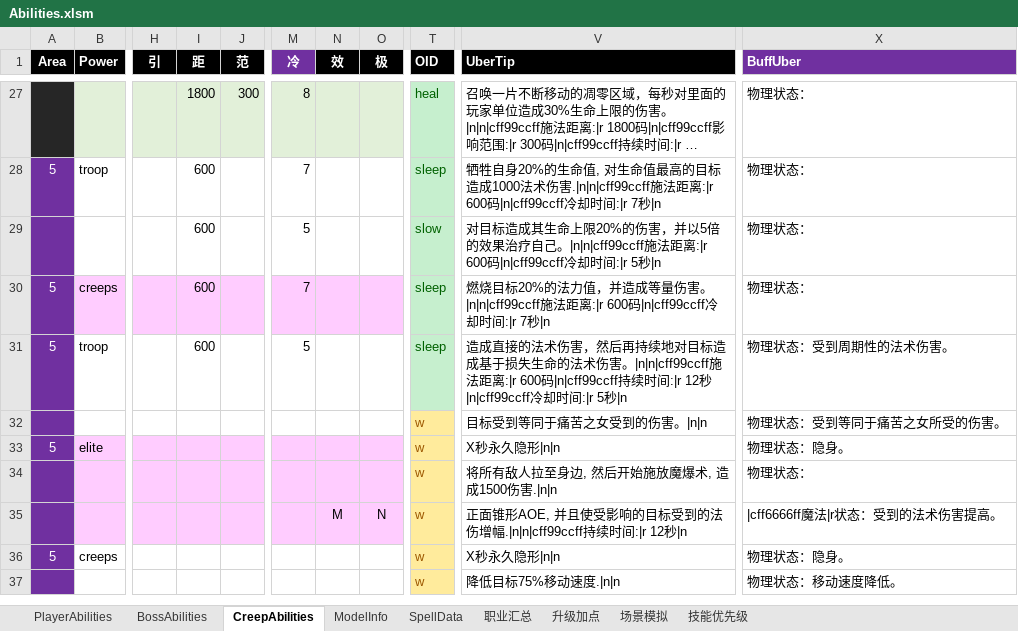
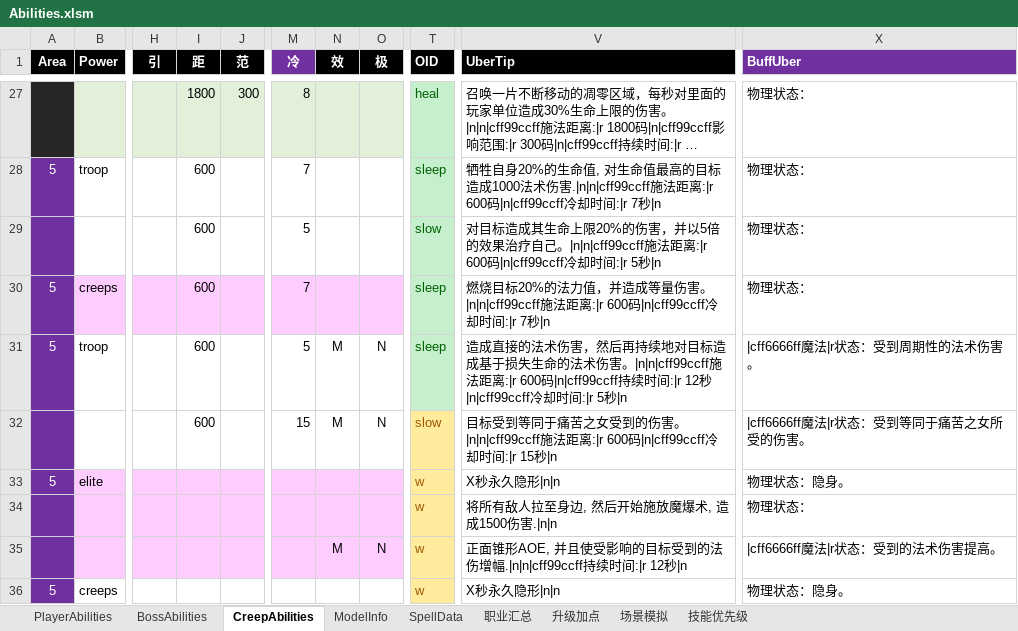
Before and after one commit to yatyricky/Zulaman-WE, an Excel workbook: dev/Abilities.xlsm, sheet CreepAbilities, drawn as a sheet; only a part is shown, gaps mark what is left out; the shorter side is filled out with more unchanged rows; long unchanged cells end in …; values as stored, in another font and other column widths than the file's, no borders; the diff names each change by its address in the sheet, - before the commit and + after, or states it on an @@ line.

```diff
--- a/dev/Abilities.xlsm (sheet CreepAbilities)
+++ b/dev/Abilities.xlsm (sheet CreepAbilities)
-N31:N32 (效): (empty)
+N31:N32 (效): M
-O31:O32 (极): (empty)
+O31:O32 (极): N
-X31 (BuffUber): 物理状态：受到周期性的法术伤害。
+X31 (BuffUber): |cff6666ff魔法|r状态：受到周期性的法术伤害。
-I32 (距): (empty)
+I32 (距): 600
-M32 (冷): (empty)
+M32 (冷): 15
-T32 (OID): w
+T32 (OID): slow
-V32 (UberTip): 目标受到等同于痛苦之女受到的伤害。|n|n
+V32 (UberTip): 目标受到等同于痛苦之女受到的伤害。|n|n|cff99ccff施法距离:|r 600码|n|cff99ccff冷却时间:|r 15秒|n
-X32 (BuffUber): 物理状态：受到等同于痛苦之女所受的伤害。
+X32 (BuffUber): |cff6666ff魔法|r状态：受到等同于痛苦之女所受的伤害。
```
Also changed, not shown: sheet SpellData, 5 other files.
